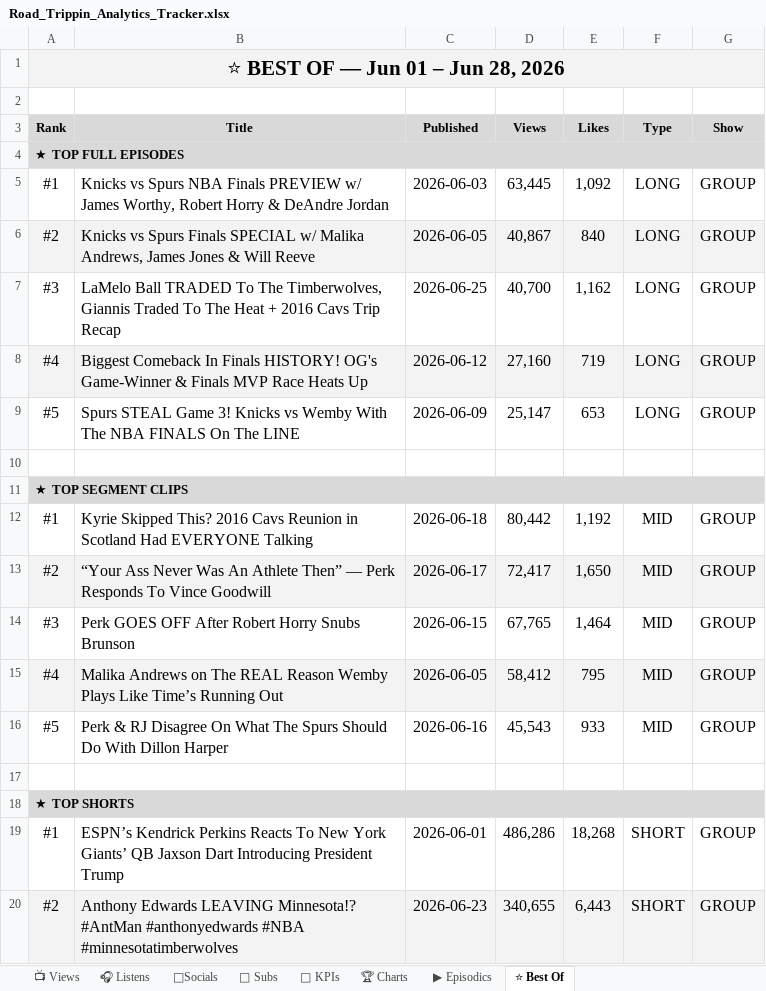
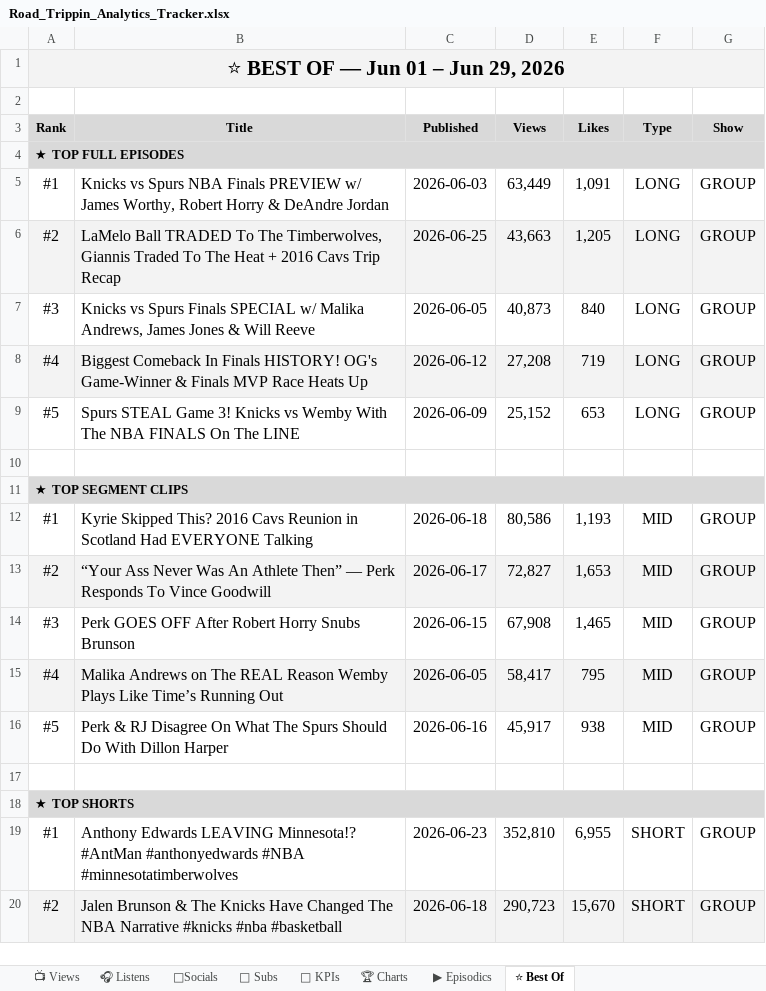
Before and after one commit to raindelaymedia/roadtrippin, an Excel workbook: master/shows/road_trippin/data/Road_Trippin_Analytics_Tracker.xlsx, sheet ⭐ Best Of, drawn as a sheet; only a part is shown; values as stored, in another font and other column widths than the file's, no borders; the diff covers the shown part only; the diff names each change by its address in the sheet, - before the commit and + after, or states it on an @@ line.

```diff
--- a/master/shows/road_trippin/data/Road_Trippin_Analytics_Tracker.xlsx (sheet ⭐ Best Of)
+++ b/master/shows/road_trippin/data/Road_Trippin_Analytics_Tracker.xlsx (sheet ⭐ Best Of)
-A1 (Rank): ⭐ BEST OF — Jun 01 – Jun 28, 2026
+A1 (Rank): ⭐ BEST OF — Jun 01 – Jun 29, 2026
-D5 (Views): 63,445
+D5 (Views): 63,449
-E5 (Likes): 1,092
+E5 (Likes): 1,091
-B6 (Title): Knicks vs Spurs Finals SPECIAL w/ Malika Andrews, James Jones & Will Reeve
+B6 (Title): LaMelo Ball TRADED To The Timberwolves, Giannis Traded To The Heat + 2016 Cavs Trip Recap
-C6 (Published): 2026-06-05
+C6 (Published): 2026-06-25
-D6 (Views): 40,867
+D6 (Views): 43,663
-E6 (Likes): 840
+E6 (Likes): 1,205
-B7 (Title): LaMelo Ball TRADED To The Timberwolves, Giannis Traded To The Heat + 2016 Cavs Trip Recap
+B7 (Title): Knicks vs Spurs Finals SPECIAL w/ Malika Andrews, James Jones & Will Reeve
-C7 (Published): 2026-06-25
+C7 (Published): 2026-06-05
-D7 (Views): 40,700
+D7 (Views): 40,873
-E7 (Likes): 1,162
+E7 (Likes): 840
-D8 (Views): 27,160
+D8 (Views): 27,208
-D9 (Views): 25,147
+D9 (Views): 25,152
-D12 (Views): 80,442
+D12 (Views): 80,586
-E12 (Likes): 1,192
+E12 (Likes): 1,193
-D13 (Views): 72,417
+D13 (Views): 72,827
-E13 (Likes): 1,650
+E13 (Likes): 1,653
-D14 (Views): 67,765
+D14 (Views): 67,908
-E14 (Likes): 1,464
+E14 (Likes): 1,465
-D15 (Views): 58,412
+D15 (Views): 58,417
-D16 (Views): 45,543
+D16 (Views): 45,917
-E16 (Likes): 933
+E16 (Likes): 938
-B19 (Title): ESPN’s Kendrick Perkins Reacts To New York Giants’ QB Jaxson Dart Introducing President Trump
+B19 (Title): Anthony Edwards LEAVING Minnesota!? #AntMan #anthonyedwards #NBA #minnesotatimberwolves
-C19 (Published): 2026-06-01
+C19 (Published): 2026-06-23
-D19 (Views): 486,286
+D19 (Views): 352,810
-E19 (Likes): 18,268
+E19 (Likes): 6,955
-B20 (Title): Anthony Edwards LEAVING Minnesota!? #AntMan #anthonyedwards #NBA #minnesotatimberwolves
+B20 (Title): Jalen Brunson & The Knicks Have Changed The NBA Narrative #knicks #nba #basketball
-C20 (Published): 2026-06-23
+C20 (Published): 2026-06-18
-D20 (Views): 340,655
+D20 (Views): 290,723
-E20 (Likes): 6,443
+E20 (Likes): 15,670
```
Also changed, not shown: 12 edited cells elsewhere in this sheet, sheet 👥 Subs, sheet 🔑 KPIs, sheet 📺 Views, sheet ▶ Episodics, sheet 🎧 Listens, 6 other files.
